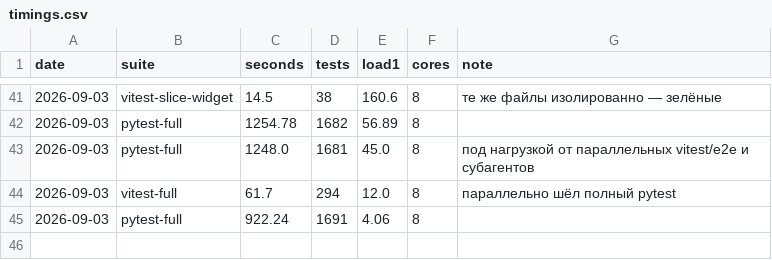
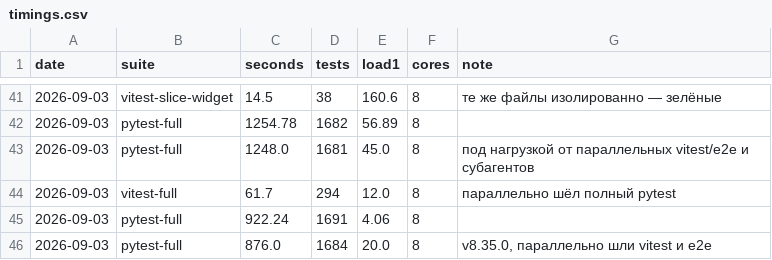
Before and after one commit to vevdokimovm/personal-finance-dss, a CSV file: tools/timing_lab/timings.csv, drawn as a sheet; only a part is shown, gaps mark what is left out; the diff names each change by its address in the sheet, - before the commit and + after, or states it on an @@ line.

Commit message:
personal-finance-dss v8.35.0 — Выгрузка плана в CSV, Excel и PDF

```diff
--- a/tools/timing_lab/timings.csv
+++ b/tools/timing_lab/timings.csv
+row 46: 2026-09-03 | pytest-full | 876.0 | 1684 | 20.0 | 8 | v8.35.0, параллельно шли vitest и e2e
```
Also changed, not shown: reports/releases/LEDGER.tsv, 20 other files.
